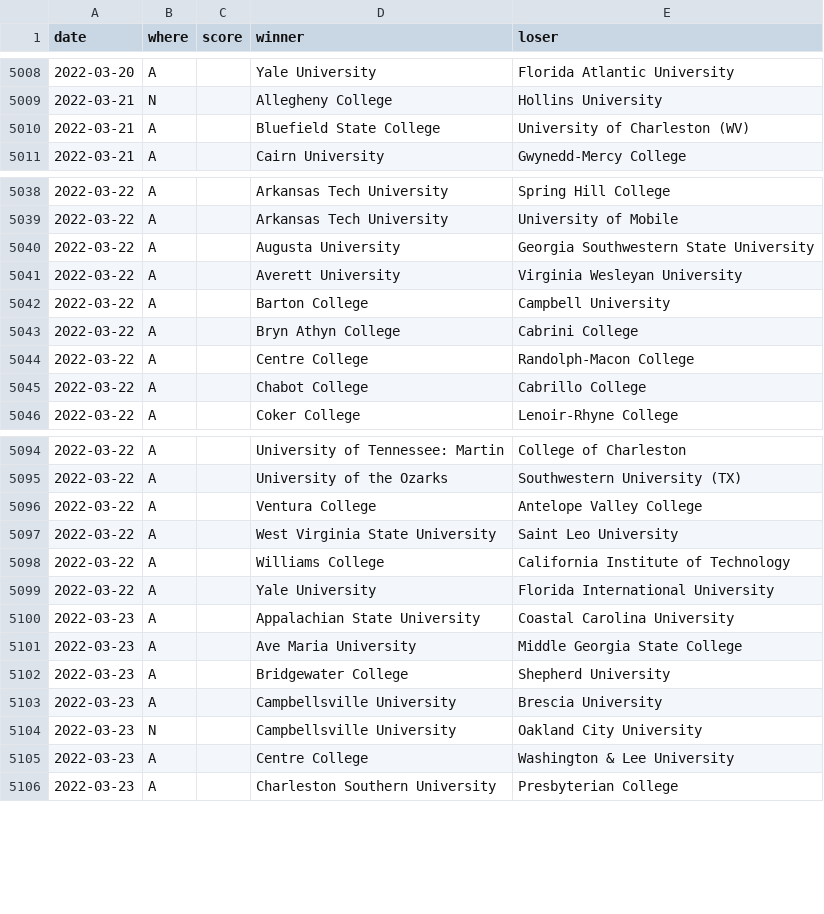
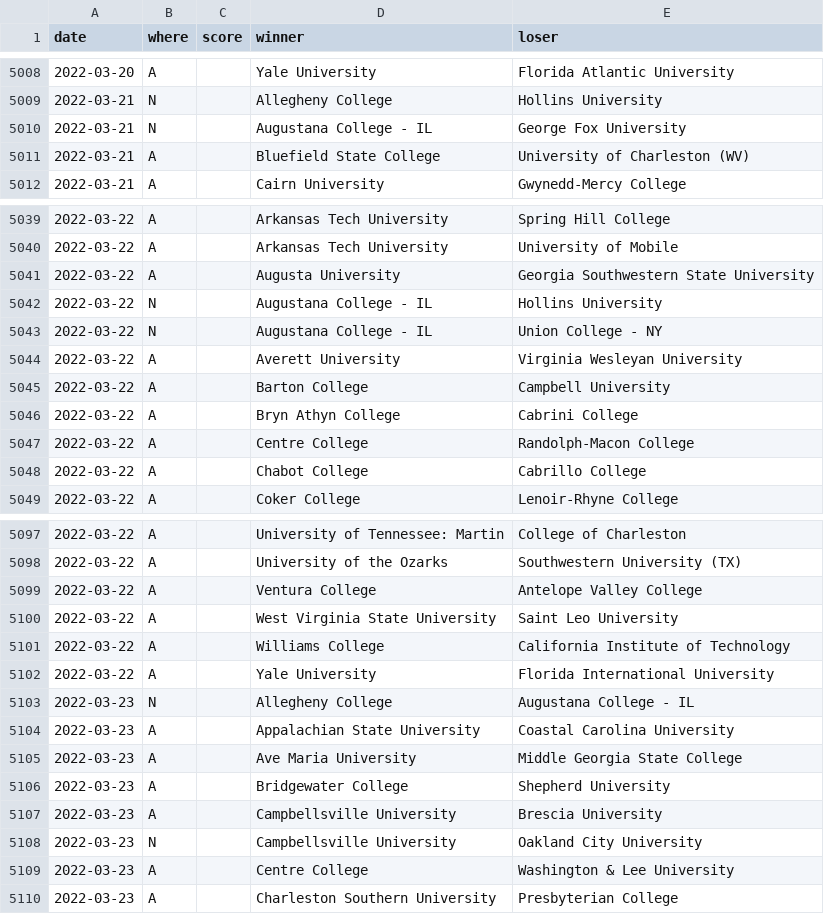
Before and after one commit to TennisOpenData/college-tennis-massey, a TSV file: 2021-22_women_results.tsv, drawn as a sheet; only a part is shown, gaps mark what is left out; the diff names each change by its address in the sheet, - before the commit and + after, or states it on an @@ line.

```diff
--- a/2021-22_women_results.tsv
+++ b/2021-22_women_results.tsv
+row 5010: 2022-03-21 | N |  | Augustana College - IL | George Fox University
+row 5042: 2022-03-22 | N |  | Augustana College - IL | Hollins University
+row 5043: 2022-03-22 | N |  | Augustana College - IL | Union College - NY
+row 5103: 2022-03-23 | N |  | Allegheny College | Augustana College - IL
```
